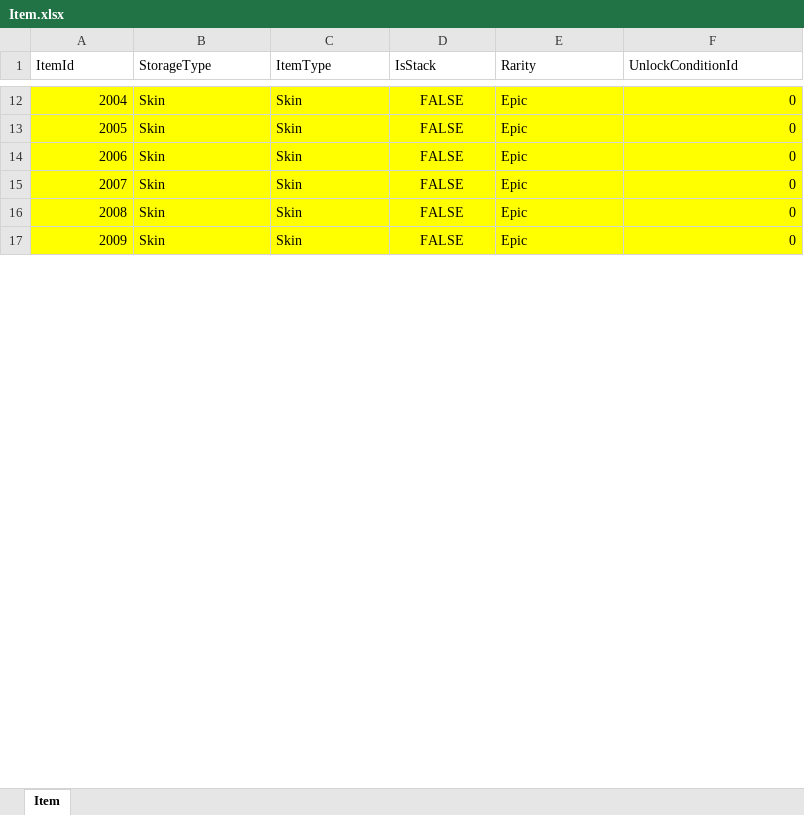
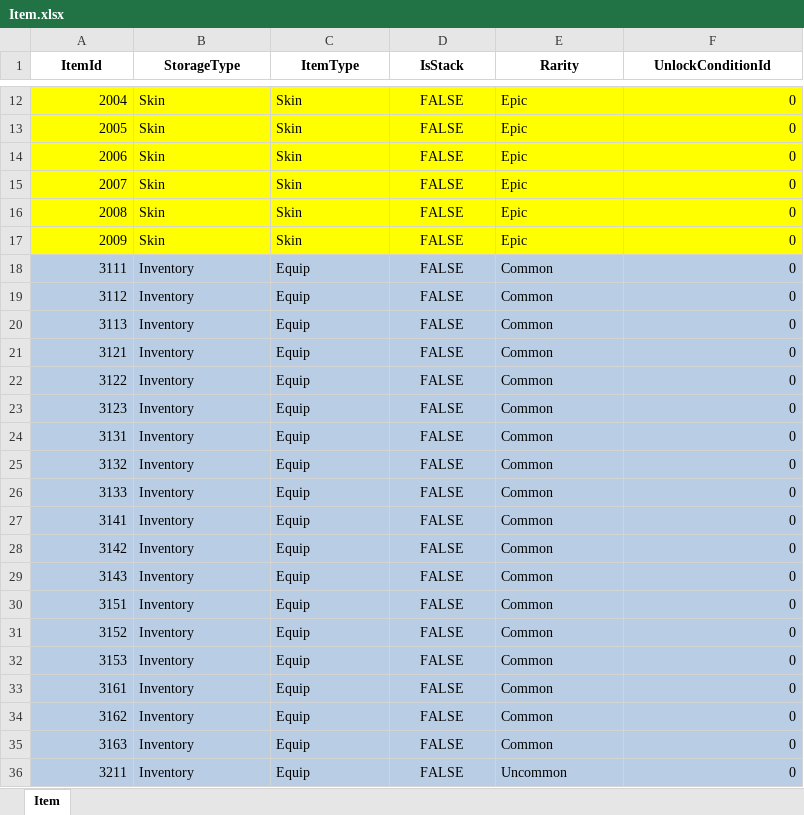
Before and after one commit to Gameberry/ProjectTT, an Excel workbook: Data/Item.xlsx, sheet Item, drawn as a sheet; only a part is shown, gaps mark what is left out; values as stored, in another font and other column widths than the file's, no borders; the diff covers the shown part only; the diff names each change by its address in the sheet, - before the commit and + after, or states it on an @@ line.

```diff
--- a/Data/Item.xlsx (sheet Item)
+++ b/Data/Item.xlsx (sheet Item)
@@ A1:F1 bold: off → on, alignment: left → center @@
+row 18: 3111 | Inventory | Equip | FALSE | Common | 0
+row 19: 3112 | Inventory | Equip | FALSE | Common | 0
+row 20: 3113 | Inventory | Equip | FALSE | Common | 0
+row 21: 3121 | Inventory | Equip | FALSE | Common | 0
+row 22: 3122 | Inventory | Equip | FALSE | Common | 0
+row 23: 3123 | Inventory | Equip | FALSE | Common | 0
+row 24: 3131 | Inventory | Equip | FALSE | Common | 0
+row 25: 3132 | Inventory | Equip | FALSE | Common | 0
+row 26: 3133 | Inventory | Equip | FALSE | Common | 0
+row 27: 3141 | Inventory | Equip | FALSE | Common | 0
+row 28: 3142 | Inventory | Equip | FALSE | Common | 0
+row 29: 3143 | Inventory | Equip | FALSE | Common | 0
+row 30: 3151 | Inventory | Equip | FALSE | Common | 0
+row 31: 3152 | Inventory | Equip | FALSE | Common | 0
+row 32: 3153 | Inventory | Equip | FALSE | Common | 0
+row 33: 3161 | Inventory | Equip | FALSE | Common | 0
+row 34: 3162 | Inventory | Equip | FALSE | Common | 0
+row 35: 3163 | Inventory | Equip | FALSE | Common | 0
+row 36: 3211 | Inventory | Equip | FALSE | Uncommon | 0
```
Also changed, not shown: 95 added rows, 12 edited cells and cell formats elsewhere in this sheet, Data/Equip.xlsx, 4 other files.
